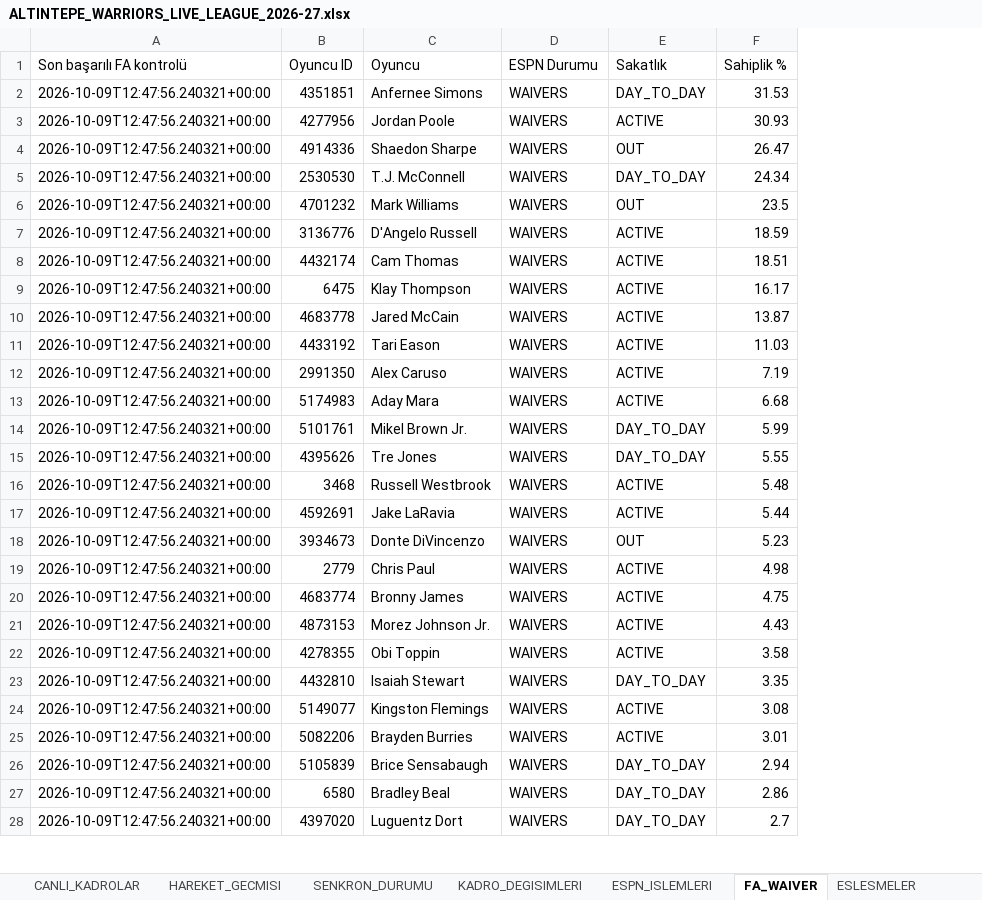
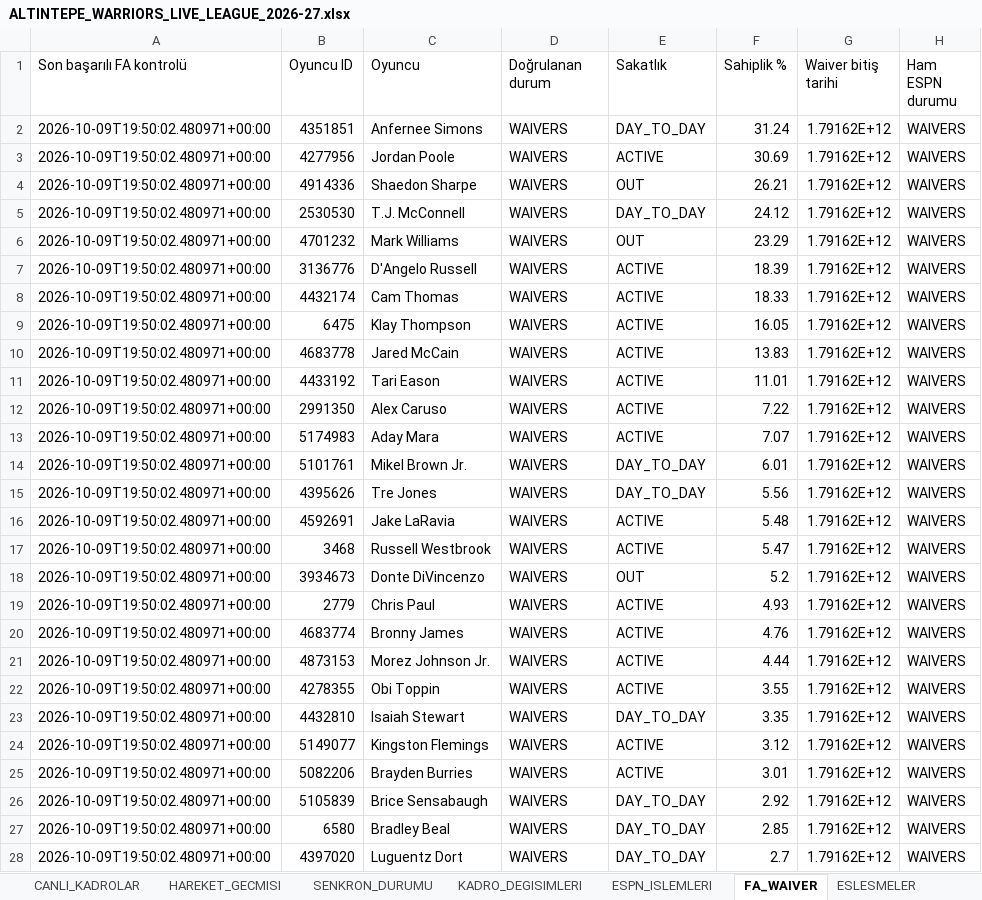
Before and after one commit to ikizer3/altintepe-warriors-draft, an Excel workbook: league_archive/ALTINTEPE_WARRIORS_LIVE_LEAGUE_2026-27.xlsx, sheet FA_WAIVER, drawn as a sheet; only a part is shown; values as stored, in another font and other column widths than the file's, no borders; removed rows and columns are numbered as before the commit, all else as after; the diff covers the shown part only; the diff names each change by its address in the sheet, - before the commit and + after, or states it on an @@ line.

Commit message:
Update ESPN league archive

```diff
--- a/league_archive/ALTINTEPE_WARRIORS_LIVE_LEAGUE_2026-27.xlsx (sheet FA_WAIVER)
+++ b/league_archive/ALTINTEPE_WARRIORS_LIVE_LEAGUE_2026-27.xlsx (sheet FA_WAIVER)
+column G (Waiver bitiş tarihi), rows 2-16: all 1.79162E+12; rows 18-28: all 1.79162E+12
+column H (Ham ESPN durumu), rows 2-16: all WAIVERS; rows 18-28: all WAIVERS
-D1: ESPN Durumu
+D1: Doğrulanan durum
-A2:A15 (Son başarılı FA kontrolü): 2026-10-09T12:47:56.240321+00:00
+A2:A15 (Son başarılı FA kontrolü): 2026-10-09T19:50:02.480971+00:00
-F2 (Sahiplik %): 31.53
+F2 (Sahiplik %): 31.24
-F3 (Sahiplik %): 30.93
+F3 (Sahiplik %): 30.69
-F4 (Sahiplik %): 26.47
+F4 (Sahiplik %): 26.21
-F5 (Sahiplik %): 24.34
+F5 (Sahiplik %): 24.12
-F6 (Sahiplik %): 23.5
+F6 (Sahiplik %): 23.29
-F7 (Sahiplik %): 18.59
+F7 (Sahiplik %): 18.39
-F8 (Sahiplik %): 18.51
+F8 (Sahiplik %): 18.33
-F9 (Sahiplik %): 16.17
+F9 (Sahiplik %): 16.05
-F10 (Sahiplik %): 13.87
+F10 (Sahiplik %): 13.83
-F11 (Sahiplik %): 11.03
+F11 (Sahiplik %): 11.01
-F12 (Sahiplik %): 7.19
+F12 (Sahiplik %): 7.22
-F13 (Sahiplik %): 6.68
+F13 (Sahiplik %): 7.07
-F14 (Sahiplik %): 5.99
+F14 (Sahiplik %): 6.01
-F15 (Sahiplik %): 5.55
+F15 (Sahiplik %): 5.56
-row 16: 2026-10-09T12:47:56.240321+00:00 | 3468 | Russell Westbrook | WAIVERS | ACTIVE | 5.48
-A16 (Son başarılı FA kontrolü): 2026-10-09T12:47:56.240321+00:00
+A16 (Son başarılı FA kontrolü): 2026-10-09T19:50:02.480971+00:00
-F16 (Sahiplik %): 5.44
+F16 (Sahiplik %): 5.48
+row 17: 2026-10-09T19:50:02.480971+00:00 | 3468 | Russell Westbrook | WAIVERS | ACTIVE | 5.47 | 1.79162E+12 | WAIVERS
-A18:A28 (Son başarılı FA kontrolü): 2026-10-09T12:47:56.240321+00:00
+A18:A28 (Son başarılı FA kontrolü): 2026-10-09T19:50:02.480971+00:00
-F18 (Sahiplik %): 5.23
+F18 (Sahiplik %): 5.2
-F19 (Sahiplik %): 4.98
+F19 (Sahiplik %): 4.93
-F20 (Sahiplik %): 4.75
+F20 (Sahiplik %): 4.76
-F21 (Sahiplik %): 4.43
+F21 (Sahiplik %): 4.44
-F22 (Sahiplik %): 3.58
+F22 (Sahiplik %): 3.55
-F24 (Sahiplik %): 3.08
+F24 (Sahiplik %): 3.12
-F26 (Sahiplik %): 2.94
+F26 (Sahiplik %): 2.92
-F27 (Sahiplik %): 2.86
+F27 (Sahiplik %): 2.85
```
Also changed, not shown: 65 added rows, 65 removed rows and 853 edited cells elsewhere in this sheet, sheet ESPN_OYUNCU_STATS, sheet CANLI_KADROLAR, sheet SENKRON_DURUMU, 3 other files.
